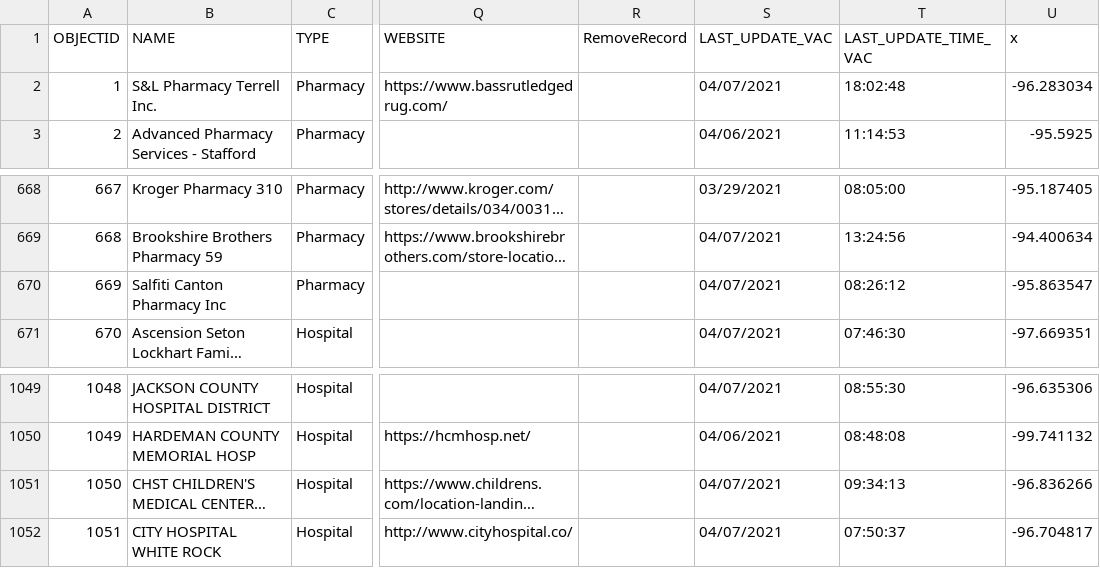
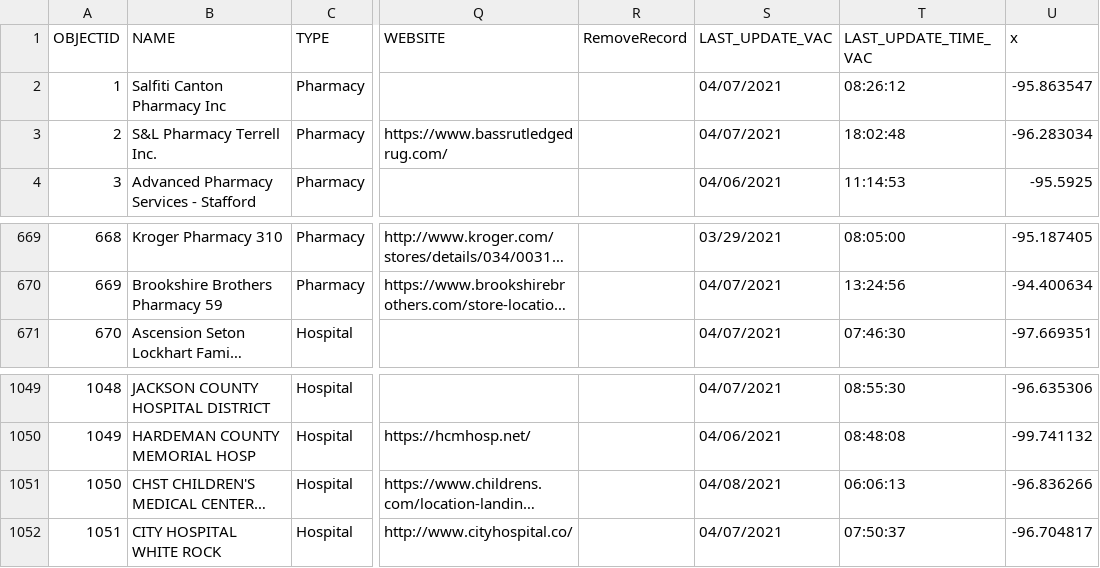
Before and after one commit to rdmurphy/tx-covid-vaccine-data, a CSV file: providers/latest.csv, drawn as a sheet; only a part is shown, gaps mark what is left out; long unchanged cells end in …; addresses are those after the commit; the diff names each change by its address in the sheet, - before the commit and + after, or states it on an @@ line.

```diff
--- a/providers/latest.csv
+++ b/providers/latest.csv
@@ row 670 moved to row 2: 1 @@
@@ column A (OBJECTID) renumbered between rows 3 and 670 @@
-S1051 (LAST_UPDATE_VAC): 04/07/2021
+S1051 (LAST_UPDATE_VAC): 04/08/2021
-T1051 (LAST_UPDATE_TIME_VAC): 09:34:13
+T1051 (LAST_UPDATE_TIME_VAC): 06:06:13
```
Also changed, not shown: 1 other file.
